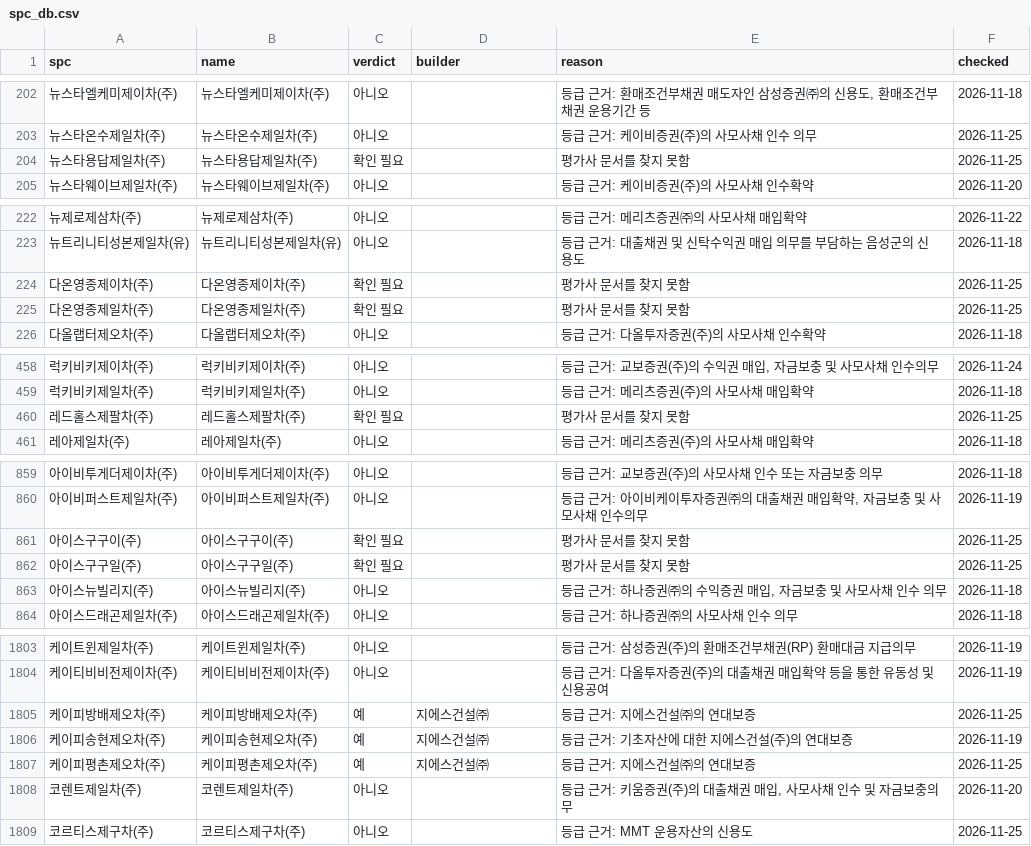
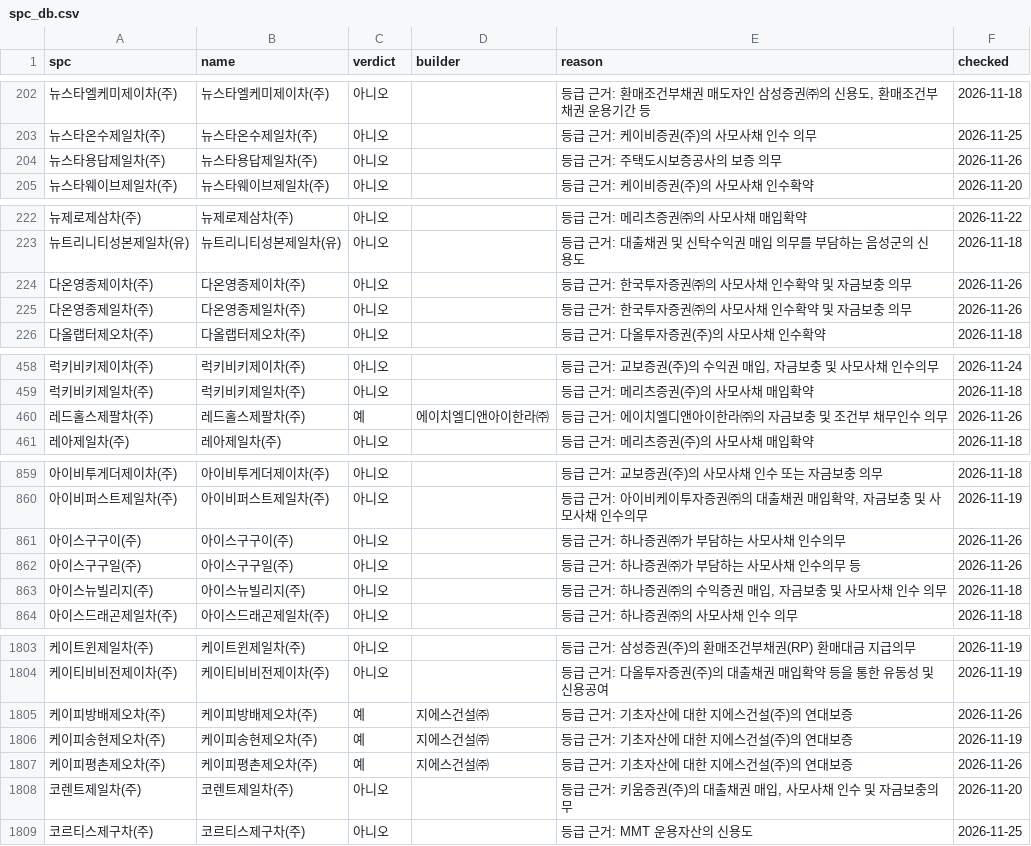
Before and after one commit to goldsohnmin-alt/spc_rates, a CSV file: state/spc_db.csv, drawn as a sheet; only a part is shown, gaps mark what is left out; the diff covers the shown part only.

```diff
--- a/state/spc_db.csv
+++ b/state/spc_db.csv
@@ -203,3 +203,3 @@
 뉴스타온수제일차(주),뉴스타온수제일차(주),아니오,,등급 근거: 케이비증권(주)의 사모사채 인수 의무,2026-11-25
-뉴스타용답제일차(주),뉴스타용답제일차(주),확인 필요,,평가사 문서를 찾지 못함,2026-11-25
+뉴스타용답제일차(주),뉴스타용답제일차(주),아니오,,등급 근거: 주택도시보증공사의 보증 의무,2026-11-26
 뉴스타웨이브제일차(주),뉴스타웨이브제일차(주),아니오,,등급 근거: 케이비증권(주)의 사모사채 인수확약,2026-11-20
@@ -223,4 +223,4 @@
 뉴트리니티성본제일차(유),뉴트리니티성본제일차(유),아니오,,등급 근거: 대출채권 및 신탁수익권 매입 의무를 부담하는 음성군의 신용도,2026-11-18
-다온영종제이차(주),다온영종제이차(주),확인 필요,,평가사 문서를 찾지 못함,2026-11-25
-다온영종제일차(주),다온영종제일차(주),확인 필요,,평가사 문서를 찾지 못함,2026-11-25
+다온영종제이차(주),다온영종제이차(주),아니오,,등급 근거: 한국투자증권㈜의 사모사채 인수확약 및 자금보충 의무,2026-11-26
+다온영종제일차(주),다온영종제일차(주),아니오,,등급 근거: 한국투자증권㈜의 사모사채 인수확약 및 자금보충 의무,2026-11-26
 다올랩터제오차(주),다올랩터제오차(주),아니오,,등급 근거: 다올투자증권(주)의 사모사채 인수확약,2026-11-18
@@ -459,3 +459,3 @@
 럭키비키제일차(주),럭키비키제일차(주),아니오,,등급 근거: 메리츠증권(주)의 사모사채 매입확약,2026-11-18
-레드홀스제팔차(주),레드홀스제팔차(주),확인 필요,,평가사 문서를 찾지 못함,2026-11-25
+레드홀스제팔차(주),레드홀스제팔차(주),예,에이치엘디앤아이한라㈜,등급 근거: 에이치엘디앤아이한라㈜의 자금보충 및 조건부 채무인수 의무,2026-11-26
 레아제일차(주),레아제일차(주),아니오,,등급 근거: 메리츠증권(주)의 사모사채 매입확약,2026-11-18
@@ -860,4 +860,4 @@
 아이비퍼스트제일차(주),아이비퍼스트제일차(주),아니오,,"등급 근거: 아이비케이투자증권㈜의 대출채권 매입확약, 자금보충 및 사모사채 인수의무",2026-11-19
-아이스구구이(주),아이스구구이(주),확인 필요,,평가사 문서를 찾지 못함,2026-11-25
-아이스구구일(주),아이스구구일(주),확인 필요,,평가사 문서를 찾지 못함,2026-11-25
+아이스구구이(주),아이스구구이(주),아니오,,등급 근거: 하나증권㈜가 부담하는 사모사채 인수의무,2026-11-26
+아이스구구일(주),아이스구구일(주),아니오,,등급 근거: 하나증권㈜가 부담하는 사모사채 인수의무 등,2026-11-26
 아이스뉴빌리지(주),아이스뉴빌리지(주),아니오,,"등급 근거: 하나증권㈜의 수익증권 매입, 자금보충 및 사모사채 인수 의무",2026-11-18
@@ -1804,5 +1804,5 @@
 케이티비비전제이차(주),케이티비비전제이차(주),아니오,,등급 근거: 다올투자증권(주)의 대출채권 매입확약 등을 통한 유동성 및 신용공여,2026-11-19
-케이피방배제오차(주),케이피방배제오차(주),예,지에스건설㈜,등급 근거: 지에스건설㈜의 연대보증,2026-11-25
+케이피방배제오차(주),케이피방배제오차(주),예,지에스건설㈜,등급 근거: 기초자산에 대한 지에스건설(주)의 연대보증,2026-11-26
 케이피송현제오차(주),케이피송현제오차(주),예,지에스건설㈜,등급 근거: 기초자산에 대한 지에스건설(주)의 연대보증,2026-11-19
-케이피평촌제오차(주),케이피평촌제오차(주),예,지에스건설㈜,등급 근거: 지에스건설㈜의 연대보증,2026-11-25
+케이피평촌제오차(주),케이피평촌제오차(주),예,지에스건설㈜,등급 근거: 기초자산에 대한 지에스건설(주)의 연대보증,2026-11-26
 코렌트제일차(주),코렌트제일차(주),아니오,,"등급 근거: 키움증권(주)의 대출채권 매입, 사모사채 인수 및 자금보충의무",2026-11-20
```
Also changed, not shown: 69 edited cells elsewhere in this file, 4 other files.
